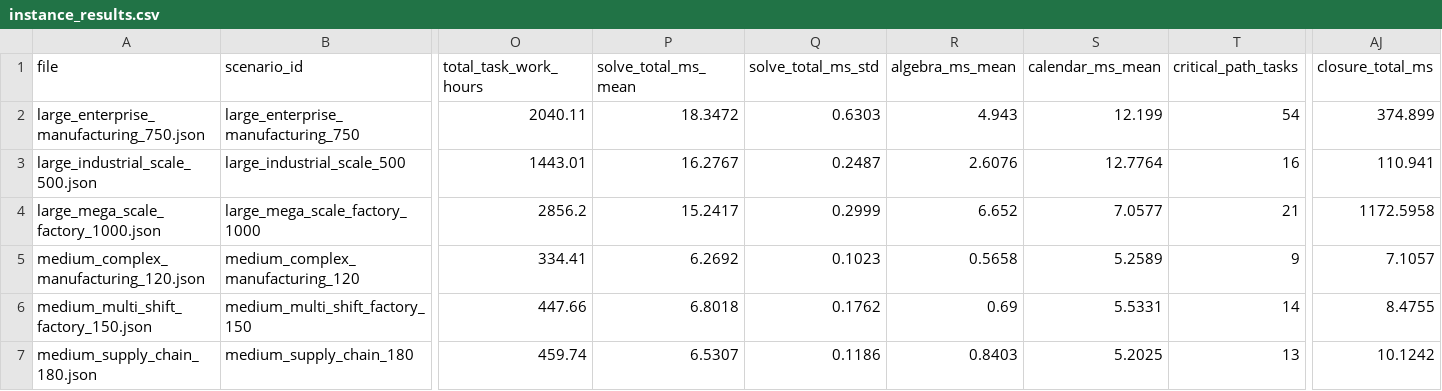
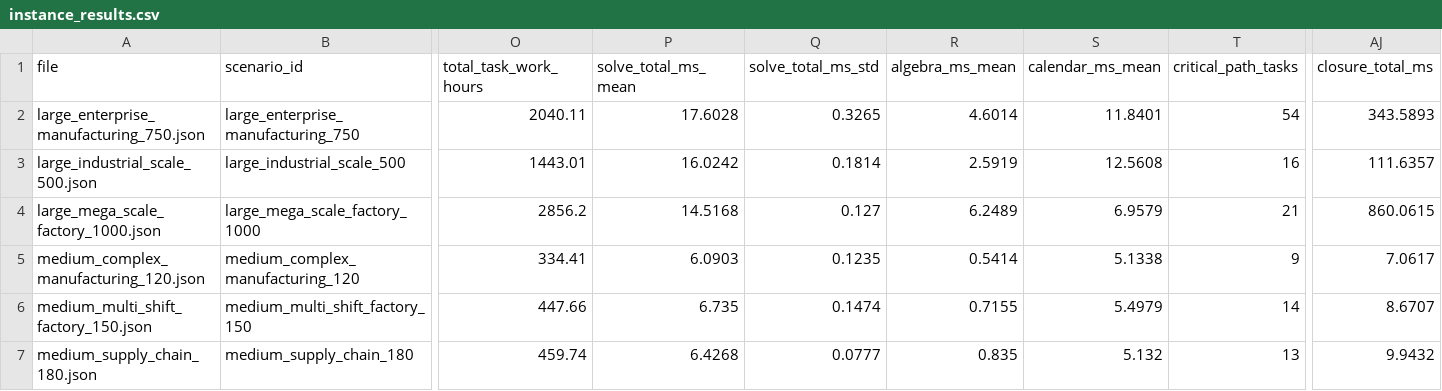
Before and after one commit to aftab-fr/calrcpsp, a CSV file: results/instance_results.csv, drawn as a sheet; only a part is shown, gaps mark what is left out; the diff covers the shown part only; the diff names each change by its address in the sheet, - before the commit and + after, or states it on an @@ line.

```diff
--- a/results/instance_results.csv
+++ b/results/instance_results.csv
-P2 (solve_total_ms_mean): 18.3472
+P2 (solve_total_ms_mean): 17.6028
-Q2 (solve_total_ms_std): 0.6303
+Q2 (solve_total_ms_std): 0.3265
-R2 (algebra_ms_mean): 4.943
+R2 (algebra_ms_mean): 4.6014
-S2 (calendar_ms_mean): 12.199
+S2 (calendar_ms_mean): 11.8401
-AJ2 (closure_total_ms): 374.899
+AJ2 (closure_total_ms): 343.5893
-P3 (solve_total_ms_mean): 16.2767
+P3 (solve_total_ms_mean): 16.0242
-Q3 (solve_total_ms_std): 0.2487
+Q3 (solve_total_ms_std): 0.1814
-R3 (algebra_ms_mean): 2.6076
+R3 (algebra_ms_mean): 2.5919
-S3 (calendar_ms_mean): 12.7764
+S3 (calendar_ms_mean): 12.5608
-AJ3 (closure_total_ms): 110.941
+AJ3 (closure_total_ms): 111.6357
-P4 (solve_total_ms_mean): 15.2417
+P4 (solve_total_ms_mean): 14.5168
-Q4 (solve_total_ms_std): 0.2999
+Q4 (solve_total_ms_std): 0.127
-R4 (algebra_ms_mean): 6.652
+R4 (algebra_ms_mean): 6.2489
-S4 (calendar_ms_mean): 7.0577
+S4 (calendar_ms_mean): 6.9579
-AJ4 (closure_total_ms): 1172.5958
+AJ4 (closure_total_ms): 860.0615
-P5 (solve_total_ms_mean): 6.2692
+P5 (solve_total_ms_mean): 6.0903
-Q5 (solve_total_ms_std): 0.1023
+Q5 (solve_total_ms_std): 0.1235
-R5 (algebra_ms_mean): 0.5658
+R5 (algebra_ms_mean): 0.5414
-S5 (calendar_ms_mean): 5.2589
+S5 (calendar_ms_mean): 5.1338
-AJ5 (closure_total_ms): 7.1057
+AJ5 (closure_total_ms): 7.0617
-P6 (solve_total_ms_mean): 6.8018
+P6 (solve_total_ms_mean): 6.735
-Q6 (solve_total_ms_std): 0.1762
+Q6 (solve_total_ms_std): 0.1474
-R6 (algebra_ms_mean): 0.69
+R6 (algebra_ms_mean): 0.7155
-S6 (calendar_ms_mean): 5.5331
+S6 (calendar_ms_mean): 5.4979
-AJ6 (closure_total_ms): 8.4755
+AJ6 (closure_total_ms): 8.6707
-P7 (solve_total_ms_mean): 6.5307
+P7 (solve_total_ms_mean): 6.4268
-Q7 (solve_total_ms_std): 0.1186
+Q7 (solve_total_ms_std): 0.0777
-R7 (algebra_ms_mean): 0.8403
+R7 (algebra_ms_mean): 0.835
-S7 (calendar_ms_mean): 5.2025
+S7 (calendar_ms_mean): 5.132
-AJ7 (closure_total_ms): 10.1242
+AJ7 (closure_total_ms): 9.9432
```
Also changed, not shown: 30 edited cells elsewhere in this file, results/disruption_results.csv, 11 other files.
